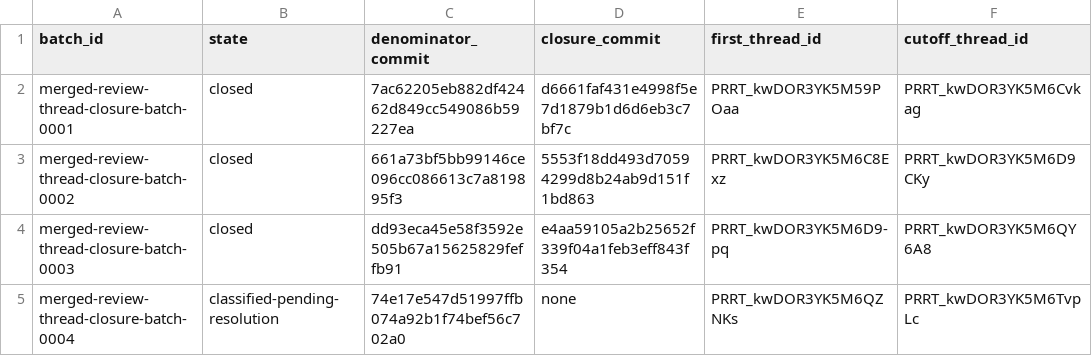
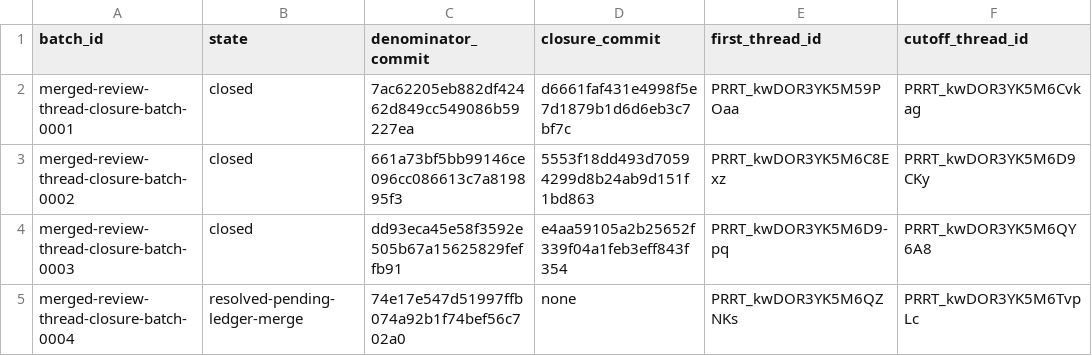
Before and after one commit to Oichkatzelesfrettschen/mesa-26-gororoba, a TSV file: build-infra/docs/merged-review-thread-batch-registry.tsv, drawn as a sheet; only a part is shown; the diff names each change by its address in the sheet, - before the commit and + after, or states it on an @@ line.

```diff
--- a/build-infra/docs/merged-review-thread-batch-registry.tsv
+++ b/build-infra/docs/merged-review-thread-batch-registry.tsv
-B5 (state): classified-pending-resolution
+B5 (state): resolved-pending-ledger-merge
```
Also changed, not shown: build-infra/docs/review-thread-classifications/merged-thread-frontier-after-QY6A8/action-frontier.tsv, build-infra/docs/review-thread-classifications/merged-thread-frontier-after-QY6A8/assessments.tsv, 4 other files.
